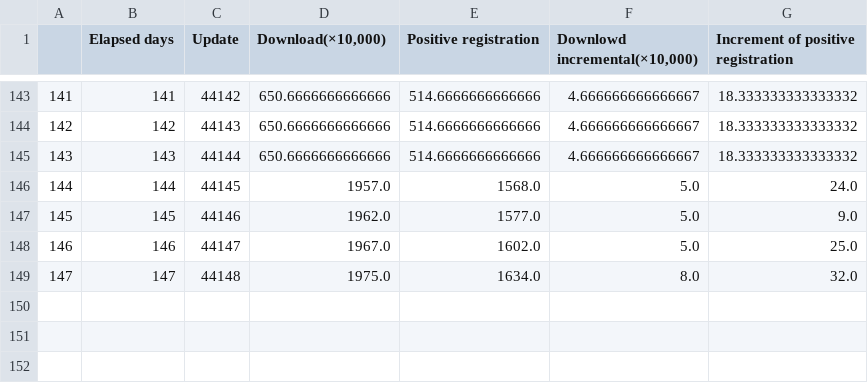
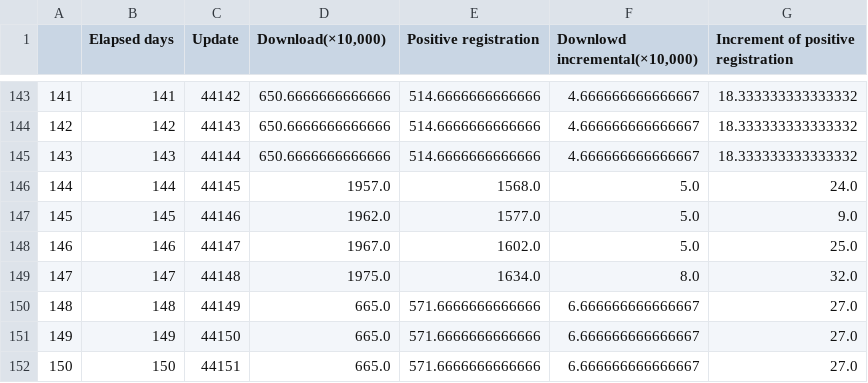
Before and after one commit to Unagi2/cocoa-getinfo, a CSV file: log_pool/df_interpolate.csv, drawn as a sheet; only a part is shown, gaps mark what is left out; the diff names each change by its address in the sheet, - before the commit and + after, or states it on an @@ line.

Commit message:
"Data update"

```diff
--- a/log_pool/df_interpolate.csv
+++ b/log_pool/df_interpolate.csv
+row 150: 148 | 148 | 44149 | 665.0 | 571.6666666666666 | 6.666666666666667 | 27.0
+row 151: 149 | 149 | 44150 | 665.0 | 571.6666666666666 | 6.666666666666667 | 27.0
+row 152: 150 | 150 | 44151 | 665.0 | 571.6666666666666 | 6.666666666666667 | 27.0
```
Also changed, not shown: log_pool/cocoa_data.csv, log_pool/df.csv, 10 other files.
